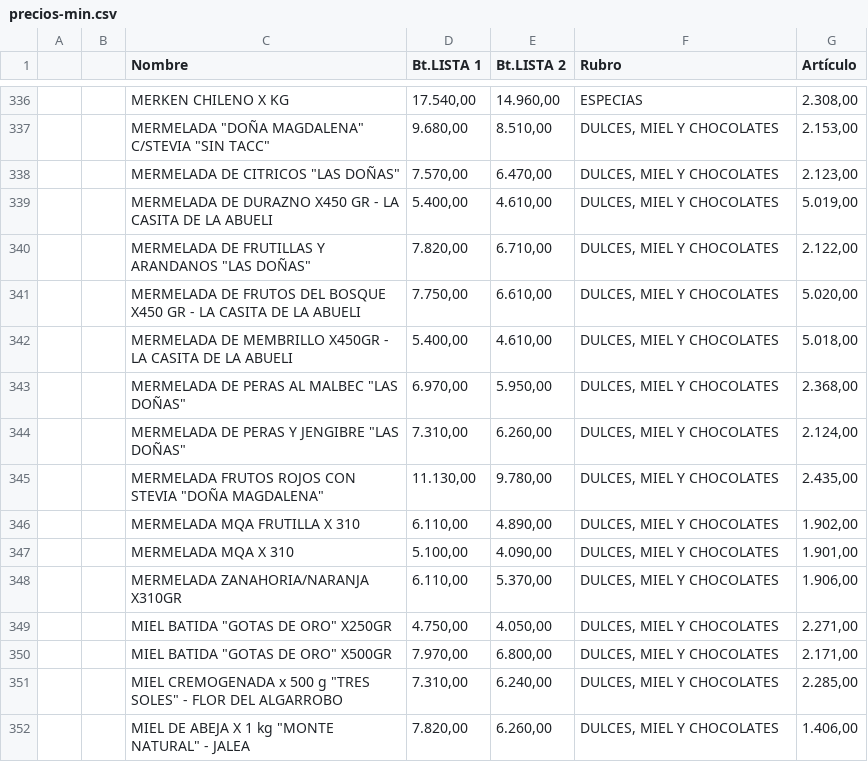
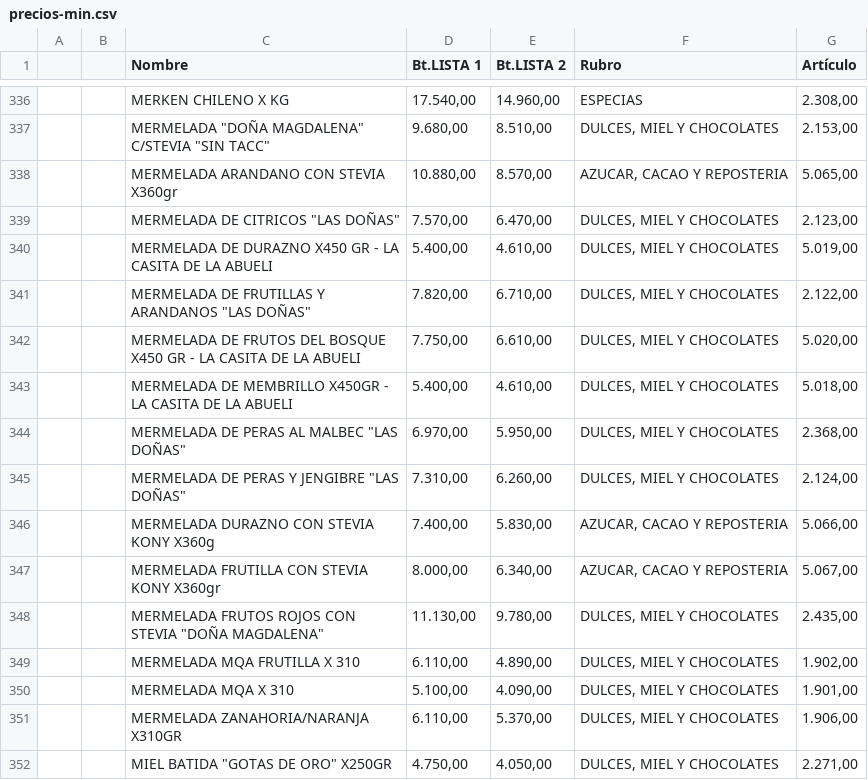
Before and after one commit to paladear/paladeartienda, a CSV file: precios-min.csv, drawn as a sheet; only a part is shown, gaps mark what is left out; the shorter side is filled out with more unchanged rows; the diff names each change by its address in the sheet, - before the commit and + after, or states it on an @@ line.

Commit message:
Precios desde E-Pyme (579 productos)

```diff
--- a/precios-min.csv
+++ b/precios-min.csv
+row 338:  |  | MERMELADA ARANDANO CON STEVIA X360gr | 10.880,00 | 8.570,00 | AZUCAR, CACAO Y REPOSTERIA | 5.065,00
+row 346:  |  | MERMELADA DURAZNO CON STEVIA KONY X360g | 7.400,00 | 5.830,00 | AZUCAR, CACAO Y REPOSTERIA | 5.066,00
+row 347:  |  | MERMELADA FRUTILLA CON STEVIA KONY X360gr | 8.000,00 | 6.340,00 | AZUCAR, CACAO Y REPOSTERIA | 5.067,00
```
Also changed, not shown: 1 other file.
